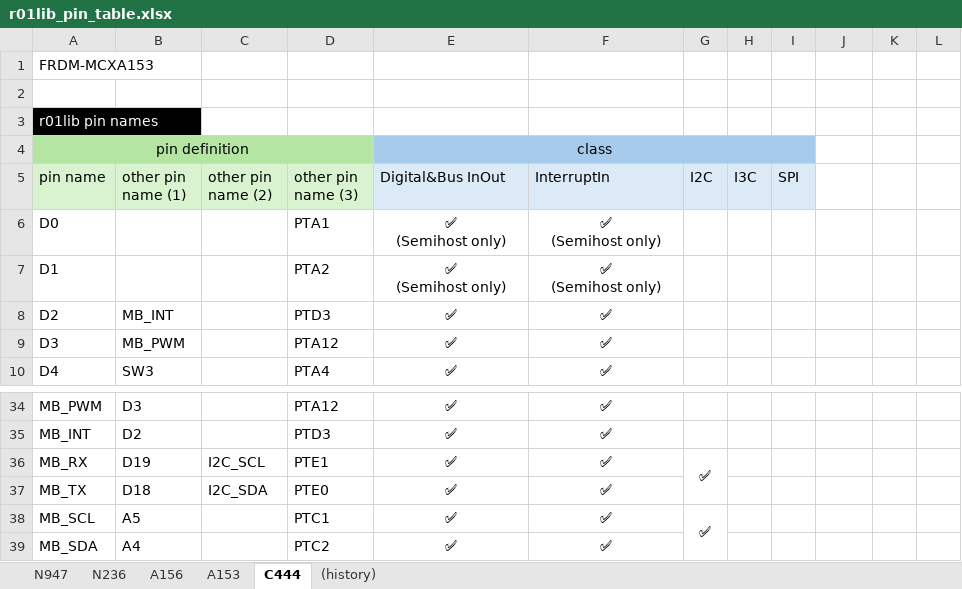
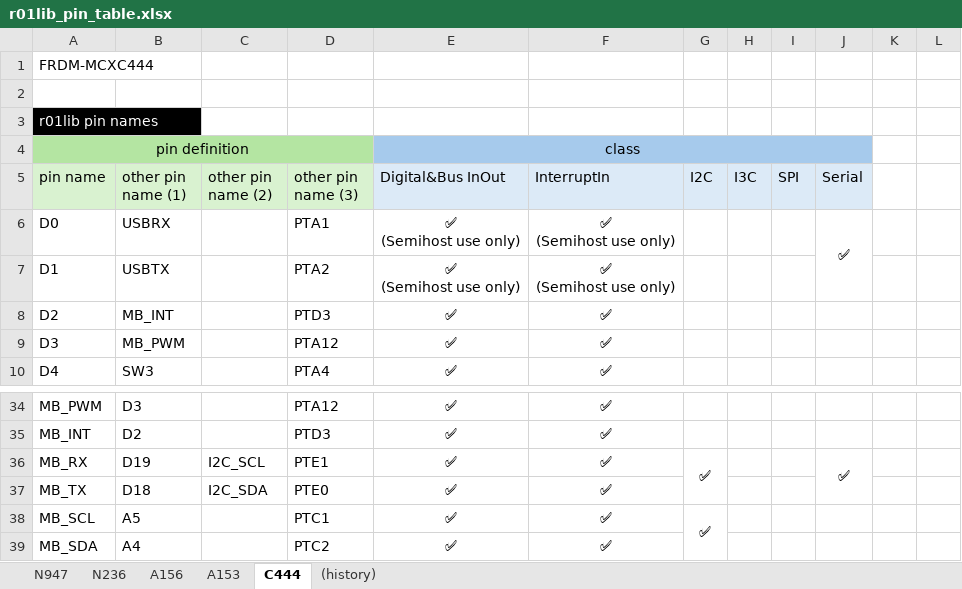
Before and after one commit to teddokano/r01lib_prj_generator, an Excel workbook: docs/r01lib_pin_table.xlsx, sheet C444, drawn as a sheet; only a part is shown, gaps mark what is left out; values as stored, in another font and other column widths than the file's, no borders; ↵ is a line break in a cell; the diff names each change by its address in the sheet, - before the commit and + after, or states it on an @@ line.

```diff
--- a/docs/r01lib_pin_table.xlsx (sheet C444)
+++ b/docs/r01lib_pin_table.xlsx (sheet C444)
-A1 (pin name): FRDM-MCXA153
+A1 (pin name): FRDM-MCXC444
-E4:I4 merged
+E4:J4 merged
-J4 fill: none
+J4 fill: #A6CAEC
-J5: (empty)
+J5: Serial
-J5 fill: none
+J5 fill: #DCEAF7
-B6 (other pin name (1)): (empty)
+B6 (other pin name (1)): USBRX
-E6:E7 (Digital&Bus InOut): ✅ ↵ (Semihost only)
+E6:E7 (Digital&Bus InOut): ✅ ↵ (Semihost use only)
-F6:F7 (InterruptIn): ✅ ↵ (Semihost only)
+F6:F7 (InterruptIn): ✅ ↵ (Semihost use only)
-J6 (Serial): (empty)
+J6 (Serial): ✅
+J6:J7 merged
-B7 (other pin name (1)): (empty)
+B7 (other pin name (1)): USBTX
-J36 (Serial): (empty)
+J36 (Serial): ✅
+J36:J37 merged
```
Also changed, not shown: sheet A153, sheet A156, sheet N947, sheet N236, sheet (history), formulas that keep their value, 2 other files.
